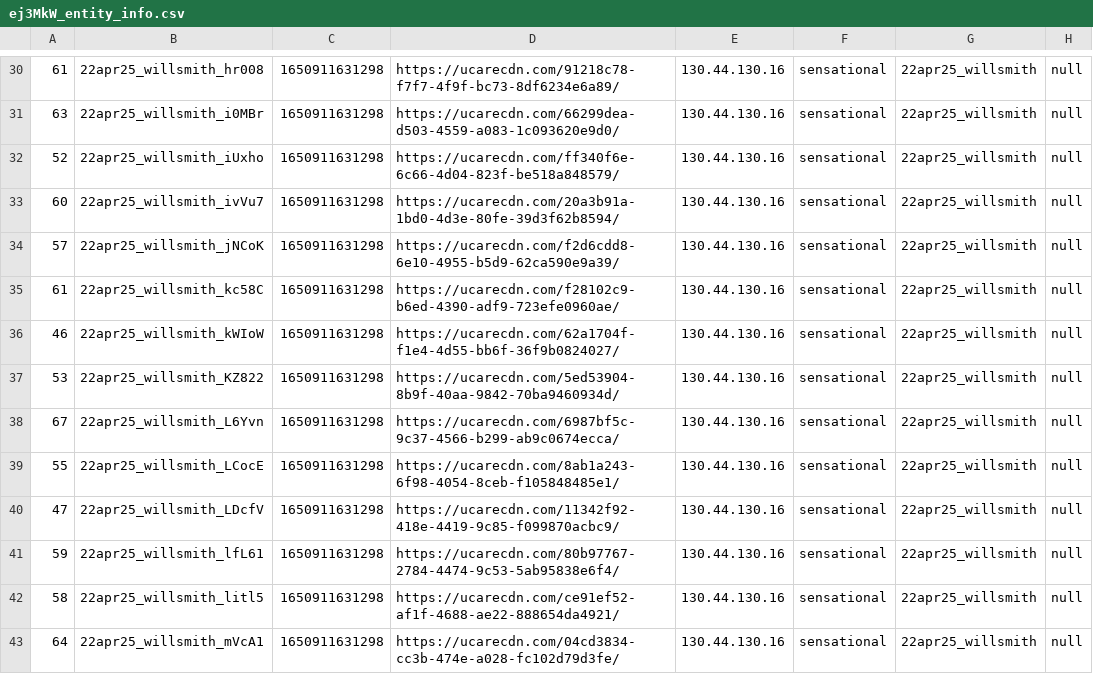
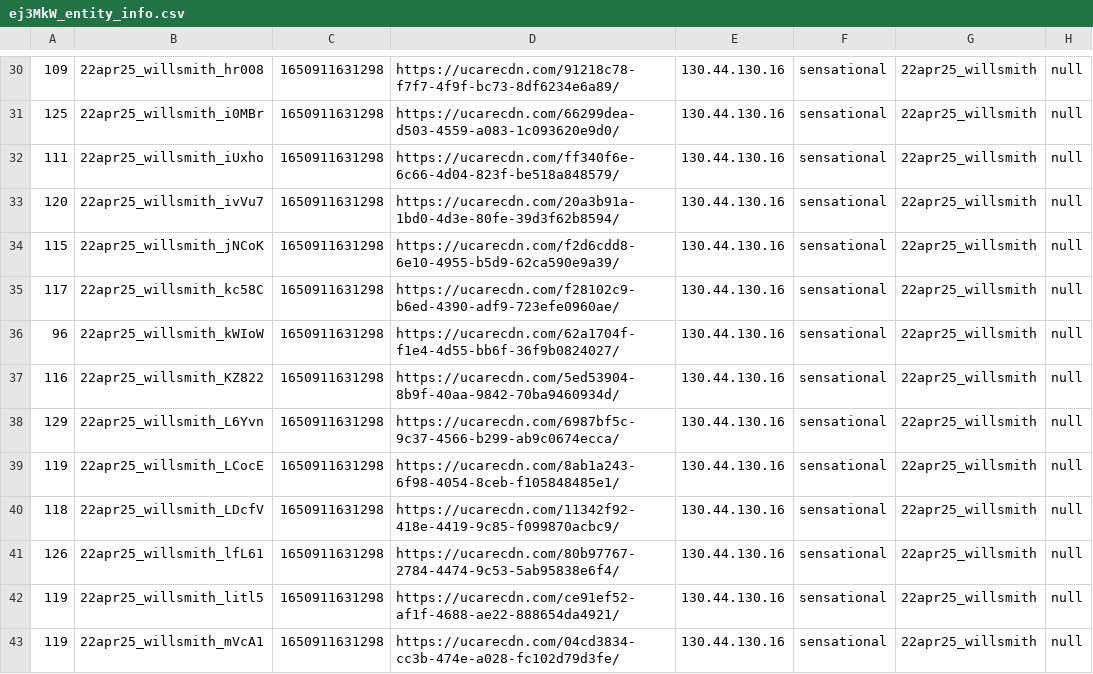
Before and after one commit to hauselin/will-smith, a CSV file: data/raw/ej3MkW_entity_info.csv, drawn as a sheet; only a part is shown, gaps mark what is left out; the diff covers the shown part only; the diff names each change by its address in the sheet, - before the commit and + after, or states it on an @@ line.

```diff
--- a/data/raw/ej3MkW_entity_info.csv
+++ b/data/raw/ej3MkW_entity_info.csv
-A30: 61
+A30: 109
-A31: 63
+A31: 125
-A32: 52
+A32: 111
-A33: 60
+A33: 120
-A34: 57
+A34: 115
-A35: 61
+A35: 117
-A36: 46
+A36: 96
-A37: 53
+A37: 116
-A38: 67
+A38: 129
-A39: 55
+A39: 119
-A40: 47
+A40: 118
-A41: 59
+A41: 126
-A42: 58
+A42: 119
-A43: 64
+A43: 119
```
Also changed, not shown: 61 edited cells elsewhere in this file, data/raw/ej3MkW_inventory.csv, 6 other files.
